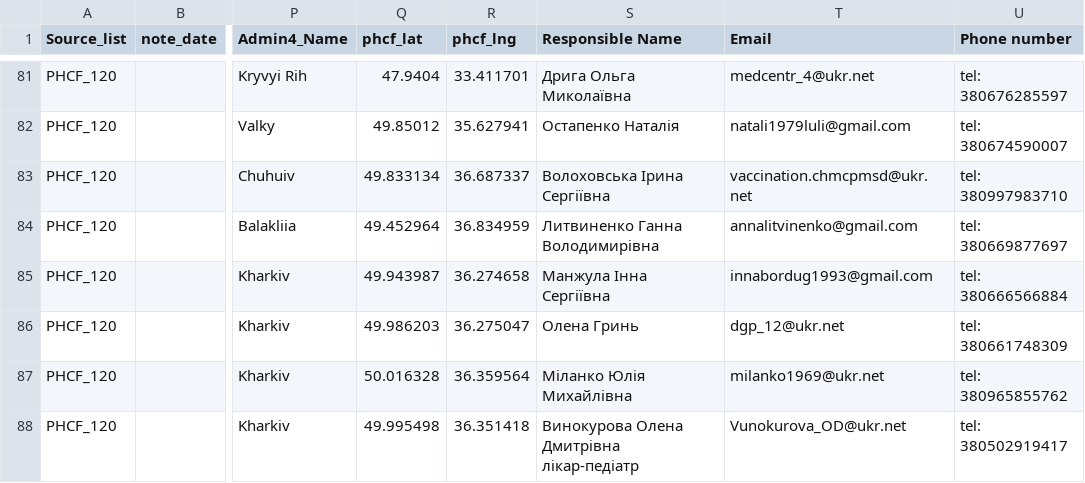
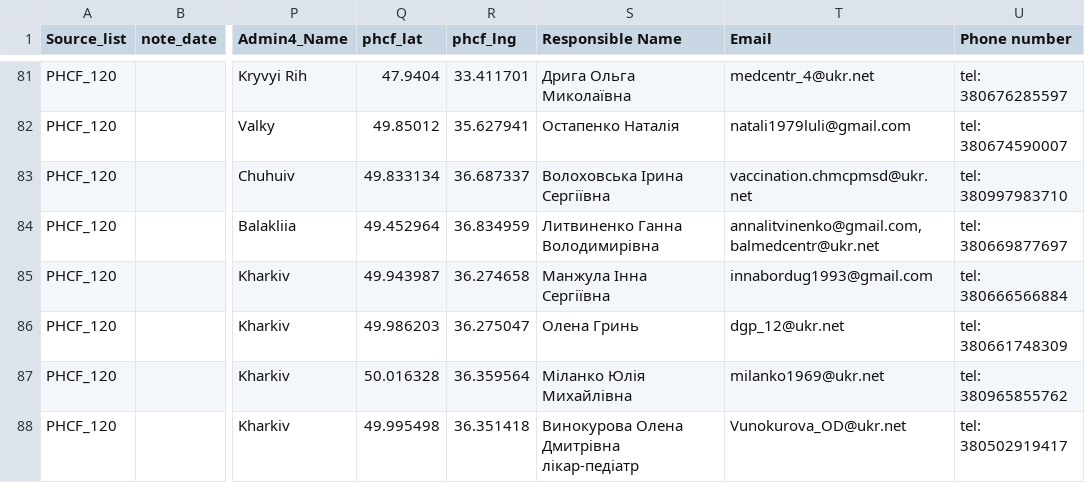
Before and after one commit to rivanovIMC/UNICEF_PHCF, a CSV file: Contact_List_for_Mailings.csv, drawn as a sheet; only a part is shown, gaps mark what is left out; the diff names each change by its address in the sheet, - before the commit and + after, or states it on an @@ line.

Commit message:
Update Contact_List_for_Mailings.csv

```diff
--- a/Contact_List_for_Mailings.csv
+++ b/Contact_List_for_Mailings.csv
-T84 (Email): annalitvinenko@gmail.com
+T84 (Email): annalitvinenko@gmail.com, balmedcentr@ukr.net
```
